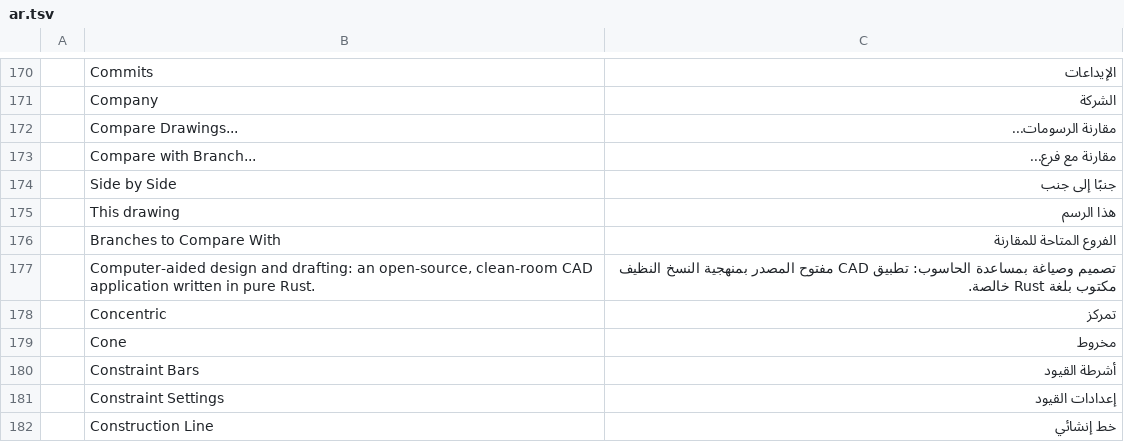
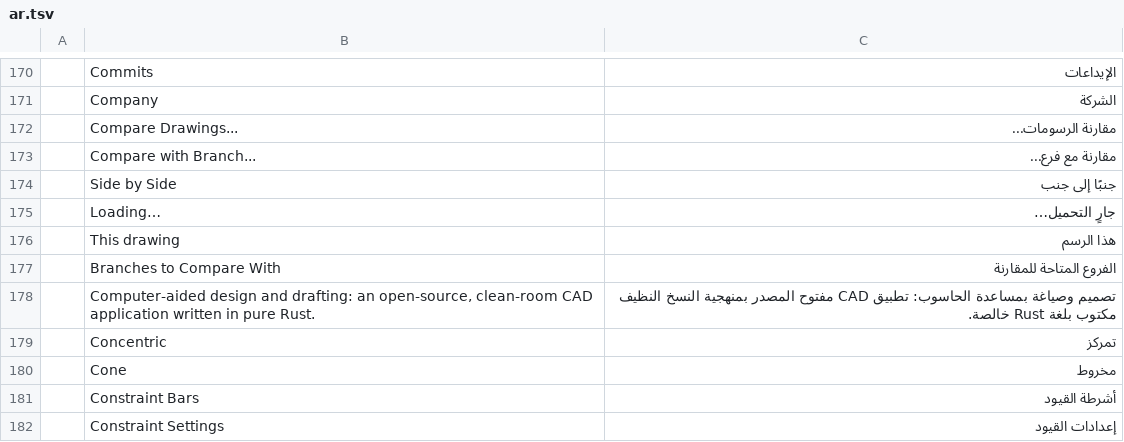
Before and after one commit to Lufftre/cadcraft, a TSV file: crates/ui-egui/src/i18n/ar.tsv, drawn as a sheet; only a part is shown, gaps mark what is left out; the shorter side is filled out with more unchanged rows; the diff names each change by its address in the sheet, - before the commit and + after, or states it on an @@ line.

```diff
--- a/crates/ui-egui/src/i18n/ar.tsv
+++ b/crates/ui-egui/src/i18n/ar.tsv
+row 175:  | Loading… | جارٍ التحميل…
```
Also changed, not shown: crates/ui-egui/src/i18n/cs.tsv, crates/ui-egui/src/i18n/de.tsv, 12 other files.
